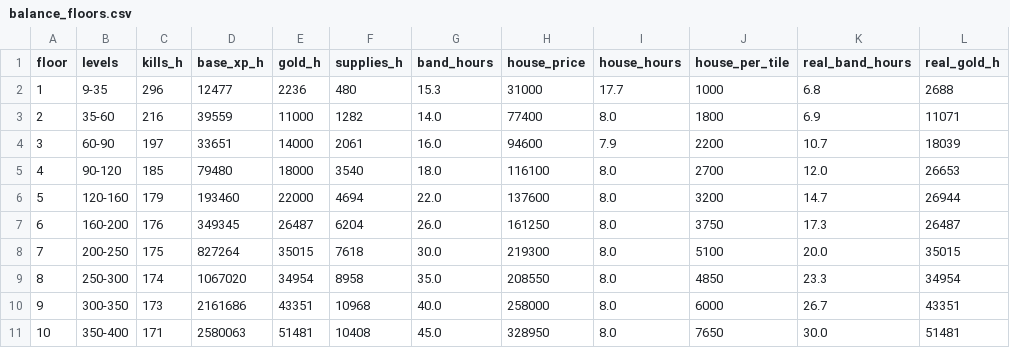
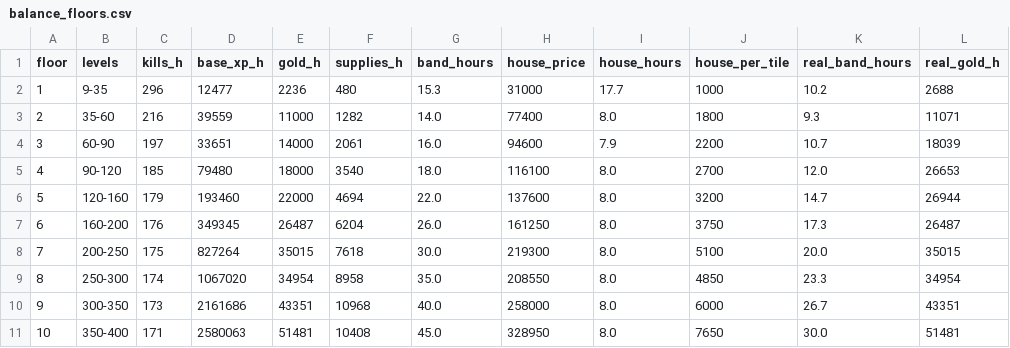
Before and after one commit to Ingy372/spirebound-repo, a CSV file: data/balance_floors.csv, drawn as a sheet.

```diff
--- a/data/balance_floors.csv
+++ b/data/balance_floors.csv
@@ -1,4 +1,4 @@
 floor,levels,kills_h,base_xp_h,gold_h,supplies_h,band_hours,house_price,house_hours,house_per_tile,real_band_hours,real_gold_h
-1,9-35,296,12477,2236,480,15.3,31000,17.7,1000,6.8,2688
-2,35-60,216,39559,11000,1282,14.0,77400,8.0,1800,6.9,11071
+1,9-35,296,12477,2236,480,15.3,31000,17.7,1000,10.2,2688
+2,35-60,216,39559,11000,1282,14.0,77400,8.0,1800,9.3,11071
 3,60-90,197,33651,14000,2061,16.0,94600,7.9,2200,10.7,18039
```
Also changed, not shown: 30 other files.
